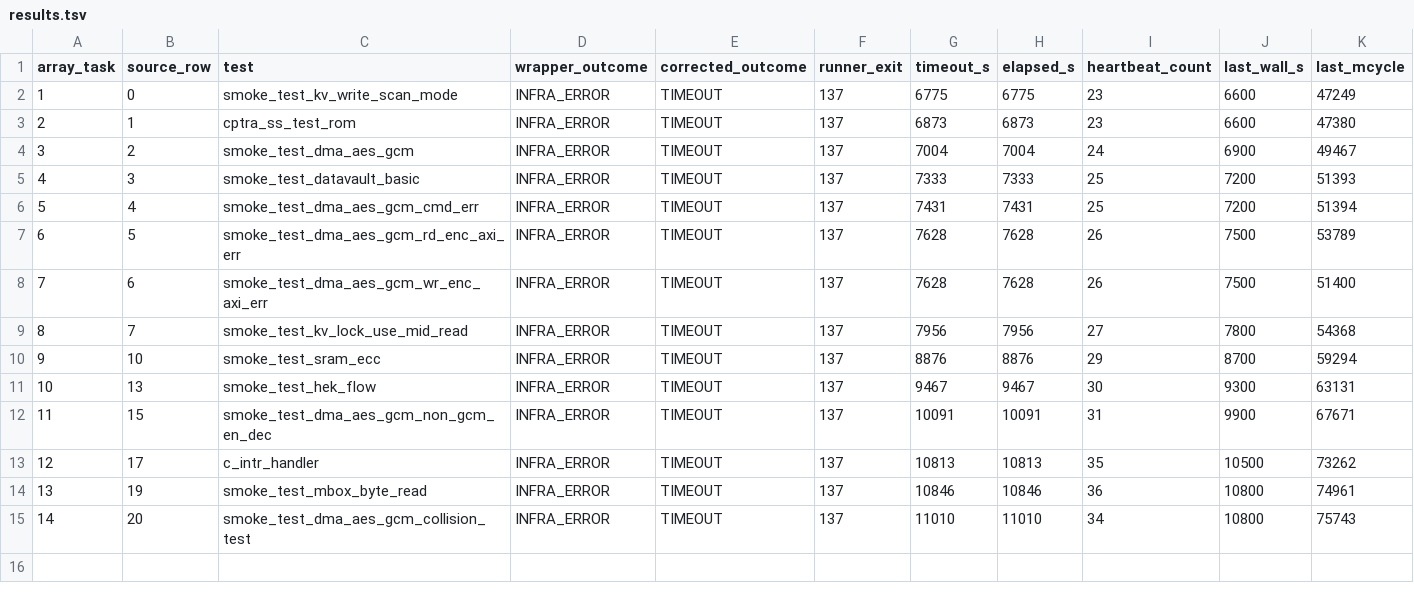
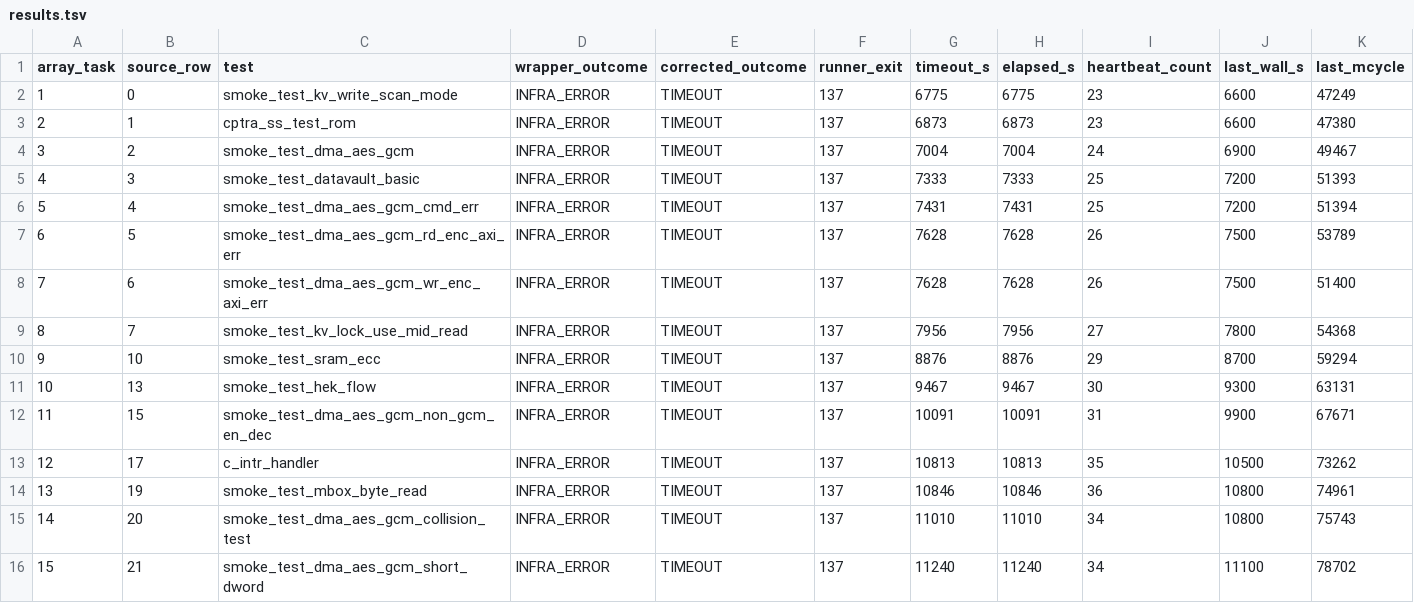
Before and after one commit to QD-EDA/qd-bfm, a TSV file: evidence/caliptra-bfm-top-firmware-wave1-c339-20261012/m5b-rerun-20261012-01/timeout-reclassification-799/results.tsv, drawn as a sheet; only a part is shown; rows hold the shown columns only; the diff names each change by its address in the sheet, - before the commit and + after, or states it on an @@ line.

```diff
--- a/evidence/caliptra-bfm-top-firmware-wave1-c339-20261012/m5b-rerun-20261012-01/timeout-reclassification-799/results.tsv
+++ b/evidence/caliptra-bfm-top-firmware-wave1-c339-20261012/m5b-rerun-20261012-01/timeout-reclassification-799/results.tsv
+row 16: 15 | 21 | smoke_test_dma_aes_gcm_short_dword | INFRA_ERROR | TIMEOUT | 137 | 11240 | 11240 | 34 | 11100 | 78702
```
Also changed, not shown: evidence/caliptra-bfm-top-firmware-wave1-c339-20261012/m5b-rerun-20261012-01/results.tsv, 30 other files.
